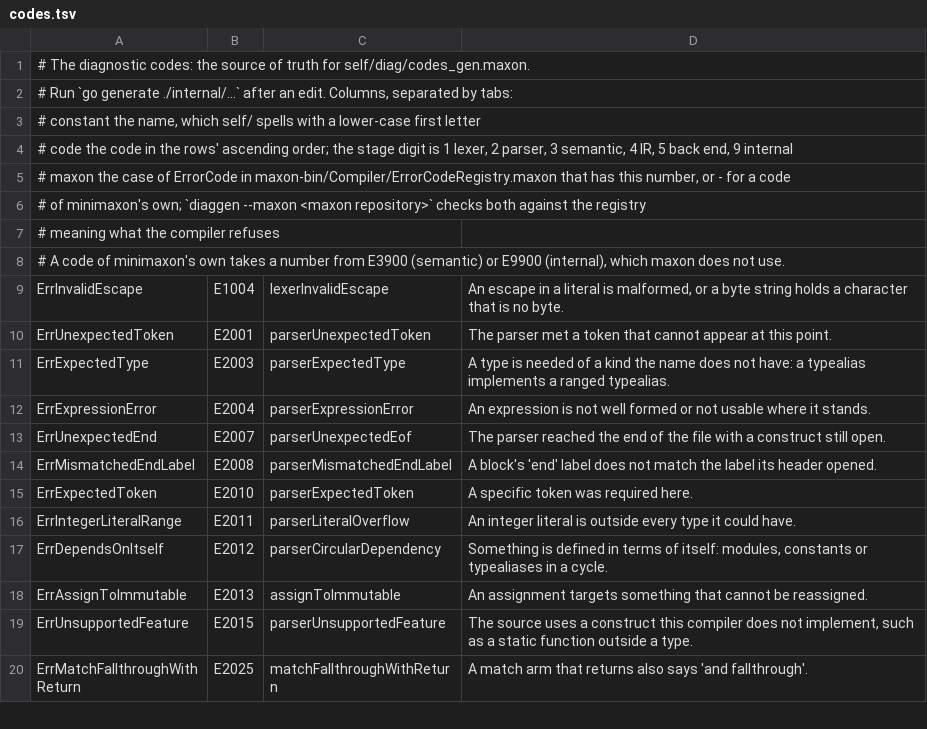
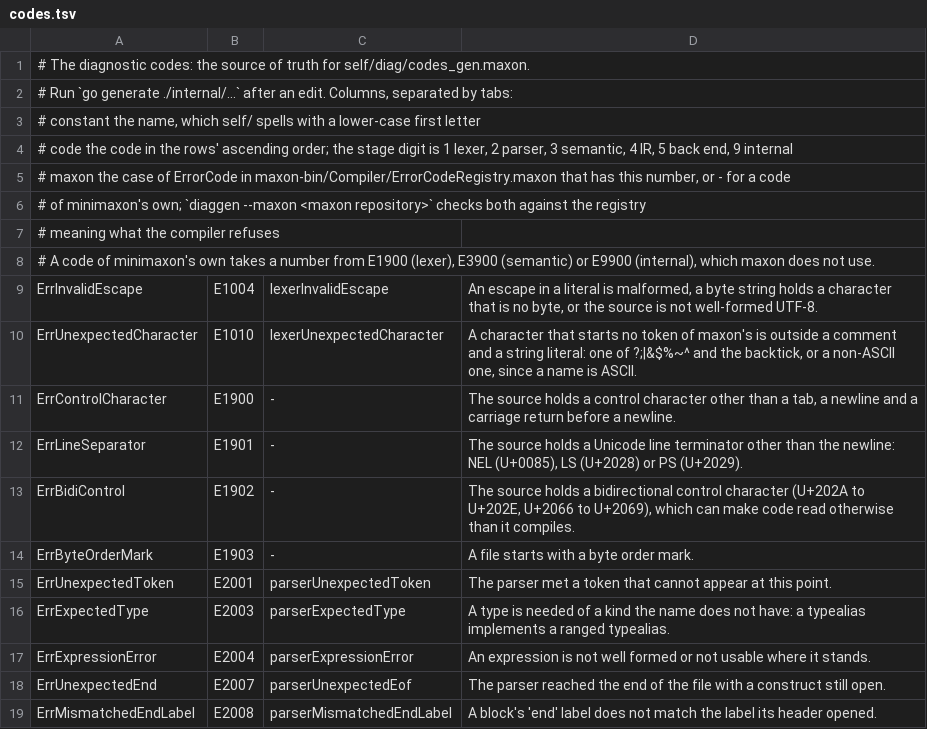
Before and after one commit to maxon-lang/maxon-rewrite-bootstrap, a TSV file: self/diag/codes.tsv, drawn as a sheet; only a part is shown; the shorter side is filled out with more unchanged rows.

```diff
--- a/self/diag/codes.tsv
+++ b/self/diag/codes.tsv
@@ -7,4 +7,9 @@
 #   meaning    what the compiler refuses
-# A code of minimaxon's own takes a number from E3900 (semantic) or E9900 (internal), which maxon does not use.
-ErrInvalidEscape	E1004	lexerInvalidEscape	An escape in a literal is malformed, or a byte string holds a character that is no byte.
+# A code of minimaxon's own takes a number from E1900 (lexer), E3900 (semantic) or E9900 (internal), which maxon does not use.
+ErrInvalidEscape	E1004	lexerInvalidEscape	An escape in a literal is malformed, a byte string holds a character that is no byte, or the source is not well-formed UTF-8.
+ErrUnexpectedCharacter	E1010	lexerUnexpectedCharacter	A character that starts no token of maxon's is outside a comment and a string literal: one of ?;|&$%~^ and the backtick, or a non-ASCII one, since a name is ASCII.
+ErrControlCharacter	E1900	-	The source holds a control character other than a tab, a newline and a carriage return before a newline.
+ErrLineSeparator	E1901	-	The source holds a Unicode line terminator other than the newline: NEL (U+0085), LS (U+2028) or PS (U+2029).
+ErrBidiControl	E1902	-	The source holds a bidirectional control character (U+202A to U+202E, U+2066 to U+2069), which can make code read otherwise than it compiles.
+ErrByteOrderMark	E1903	-	A file starts with a byte order mark.
 ErrUnexpectedToken	E2001	parserUnexpectedToken	The parser met a token that cannot appear at this point.
```
Also changed, not shown: self/driver/skips.tsv, 22 other files.
